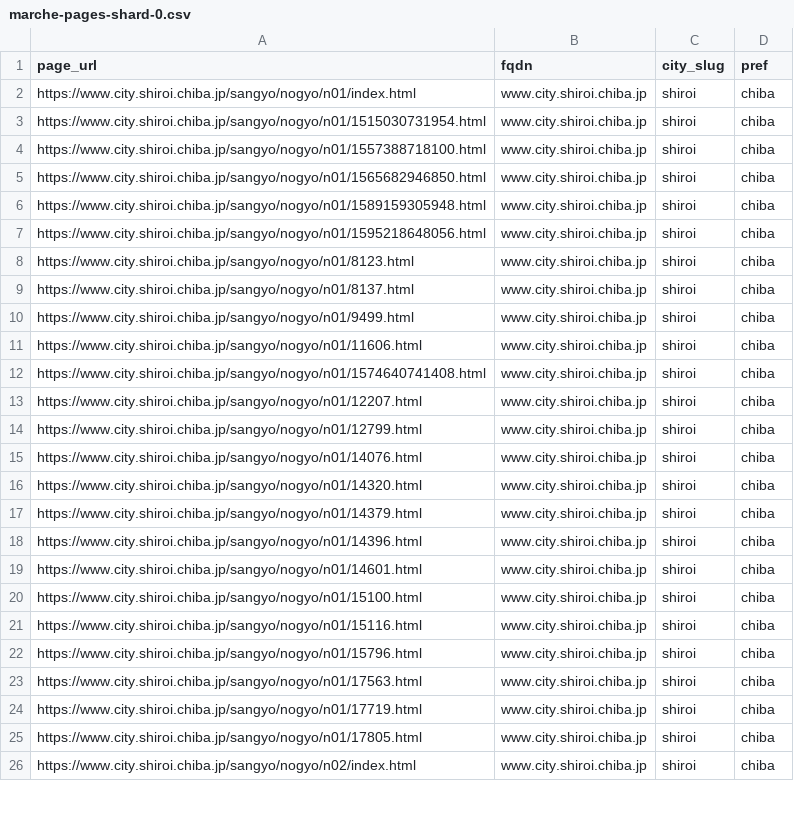
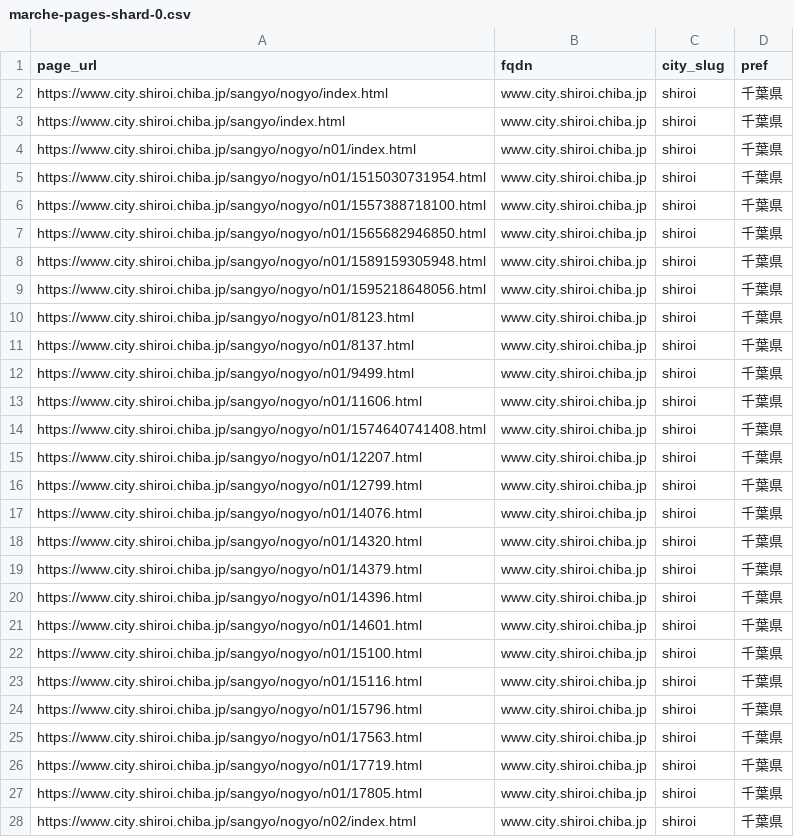
Before and after one commit to taru0216/archive-entreprenais-com, a CSV file: .data/crawl-targets/marche-pages-shard-0.csv, drawn as a sheet; only a part is shown; the diff covers the shown part only.

```diff
--- a/.data/crawl-targets/marche-pages-shard-0.csv
+++ b/.data/crawl-targets/marche-pages-shard-0.csv
@@ -1,26 +1,28 @@
 page_url,fqdn,city_slug,pref
-https://www.city.shiroi.chiba.jp/sangyo/nogyo/n01/index.html,www.city.shiroi.chiba.jp,shiroi,chiba
-https://www.city.shiroi.chiba.jp/sangyo/nogyo/n01/1515030731954.html,www.city.shiroi.chiba.jp,shiroi,chiba
-https://www.city.shiroi.chiba.jp/sangyo/nogyo/n01/1557388718100.html,www.city.shiroi.chiba.jp,shiroi,chiba
-https://www.city.shiroi.chiba.jp/sangyo/nogyo/n01/1565682946850.html,www.city.shiroi.chiba.jp,shiroi,chiba
-https://www.city.shiroi.chiba.jp/sangyo/nogyo/n01/1589159305948.html,www.city.shiroi.chiba.jp,shiroi,chiba
-https://www.city.shiroi.chiba.jp/sangyo/nogyo/n01/1595218648056.html,www.city.shiroi.chiba.jp,shiroi,chiba
-https://www.city.shiroi.chiba.jp/sangyo/nogyo/n01/8123.html,www.city.shiroi.chiba.jp,shiroi,chiba
-https://www.city.shiroi.chiba.jp/sangyo/nogyo/n01/8137.html,www.city.shiroi.chiba.jp,shiroi,chiba
-https://www.city.shiroi.chiba.jp/sangyo/nogyo/n01/9499.html,www.city.shiroi.chiba.jp,shiroi,chiba
-https://www.city.shiroi.chiba.jp/sangyo/nogyo/n01/11606.html,www.city.shiroi.chiba.jp,shiroi,chiba
-https://www.city.shiroi.chiba.jp/sangyo/nogyo/n01/1574640741408.html,www.city.shiroi.chiba.jp,shiroi,chiba
-https://www.city.shiroi.chiba.jp/sangyo/nogyo/n01/12207.html,www.city.shiroi.chiba.jp,shiroi,chiba
-https://www.city.shiroi.chiba.jp/sangyo/nogyo/n01/12799.html,www.city.shiroi.chiba.jp,shiroi,chiba
-https://www.city.shiroi.chiba.jp/sangyo/nogyo/n01/14076.html,www.city.shiroi.chiba.jp,shiroi,chiba
-https://www.city.shiroi.chiba.jp/sangyo/nogyo/n01/14320.html,www.city.shiroi.chiba.jp,shiroi,chiba
-https://www.city.shiroi.chiba.jp/sangyo/nogyo/n01/14379.html,www.city.shiroi.chiba.jp,shiroi,chiba
-https://www.city.shiroi.chiba.jp/sangyo/nogyo/n01/14396.html,www.city.shiroi.chiba.jp,shiroi,chiba
-https://www.city.shiroi.chiba.jp/sangyo/nogyo/n01/14601.html,www.city.shiroi.chiba.jp,shiroi,chiba
-https://www.city.shiroi.chiba.jp/sangyo/nogyo/n01/15100.html,www.city.shiroi.chiba.jp,shiroi,chiba
-https://www.city.shiroi.chiba.jp/sangyo/nogyo/n01/15116.html,www.city.shiroi.chiba.jp,shiroi,chiba
-https://www.city.shiroi.chiba.jp/sangyo/nogyo/n01/15796.html,www.city.shiroi.chiba.jp,shiroi,chiba
-https://www.city.shiroi.chiba.jp/sangyo/nogyo/n01/17563.html,www.city.shiroi.chiba.jp,shiroi,chiba
-https://www.city.shiroi.chiba.jp/sangyo/nogyo/n01/17719.html,www.city.shiroi.chiba.jp,shiroi,chiba
-https://www.city.shiroi.chiba.jp/sangyo/nogyo/n01/17805.html,www.city.shiroi.chiba.jp,shiroi,chiba
-https://www.city.shiroi.chiba.jp/sangyo/nogyo/n02/index.html,www.city.shiroi.chiba.jp,shiroi,chiba
+https://www.city.shiroi.chiba.jp/sangyo/nogyo/index.html,www.city.shiroi.chiba.jp,shiroi,千葉県
+https://www.city.shiroi.chiba.jp/sangyo/index.html,www.city.shiroi.chiba.jp,shiroi,千葉県
+https://www.city.shiroi.chiba.jp/sangyo/nogyo/n01/index.html,www.city.shiroi.chiba.jp,shiroi,千葉県
+https://www.city.shiroi.chiba.jp/sangyo/nogyo/n01/1515030731954.html,www.city.shiroi.chiba.jp,shiroi,千葉県
+https://www.city.shiroi.chiba.jp/sangyo/nogyo/n01/1557388718100.html,www.city.shiroi.chiba.jp,shiroi,千葉県
+https://www.city.shiroi.chiba.jp/sangyo/nogyo/n01/1565682946850.html,www.city.shiroi.chiba.jp,shiroi,千葉県
+https://www.city.shiroi.chiba.jp/sangyo/nogyo/n01/1589159305948.html,www.city.shiroi.chiba.jp,shiroi,千葉県
+https://www.city.shiroi.chiba.jp/sangyo/nogyo/n01/1595218648056.html,www.city.shiroi.chiba.jp,shiroi,千葉県
+https://www.city.shiroi.chiba.jp/sangyo/nogyo/n01/8123.html,www.city.shiroi.chiba.jp,shiroi,千葉県
+https://www.city.shiroi.chiba.jp/sangyo/nogyo/n01/8137.html,www.city.shiroi.chiba.jp,shiroi,千葉県
+https://www.city.shiroi.chiba.jp/sangyo/nogyo/n01/9499.html,www.city.shiroi.chiba.jp,shiroi,千葉県
+https://www.city.shiroi.chiba.jp/sangyo/nogyo/n01/11606.html,www.city.shiroi.chiba.jp,shiroi,千葉県
+https://www.city.shiroi.chiba.jp/sangyo/nogyo/n01/1574640741408.html,www.city.shiroi.chiba.jp,shiroi,千葉県
+https://www.city.shiroi.chiba.jp/sangyo/nogyo/n01/12207.html,www.city.shiroi.chiba.jp,shiroi,千葉県
+https://www.city.shiroi.chiba.jp/sangyo/nogyo/n01/12799.html,www.city.shiroi.chiba.jp,shiroi,千葉県
+https://www.city.shiroi.chiba.jp/sangyo/nogyo/n01/14076.html,www.city.shiroi.chiba.jp,shiroi,千葉県
+https://www.city.shiroi.chiba.jp/sangyo/nogyo/n01/14320.html,www.city.shiroi.chiba.jp,shiroi,千葉県
+https://www.city.shiroi.chiba.jp/sangyo/nogyo/n01/14379.html,www.city.shiroi.chiba.jp,shiroi,千葉県
+https://www.city.shiroi.chiba.jp/sangyo/nogyo/n01/14396.html,www.city.shiroi.chiba.jp,shiroi,千葉県
+https://www.city.shiroi.chiba.jp/sangyo/nogyo/n01/14601.html,www.city.shiroi.chiba.jp,shiroi,千葉県
+https://www.city.shiroi.chiba.jp/sangyo/nogyo/n01/15100.html,www.city.shiroi.chiba.jp,shiroi,千葉県
+https://www.city.shiroi.chiba.jp/sangyo/nogyo/n01/15116.html,www.city.shiroi.chiba.jp,shiroi,千葉県
+https://www.city.shiroi.chiba.jp/sangyo/nogyo/n01/15796.html,www.city.shiroi.chiba.jp,shiroi,千葉県
+https://www.city.shiroi.chiba.jp/sangyo/nogyo/n01/17563.html,www.city.shiroi.chiba.jp,shiroi,千葉県
+https://www.city.shiroi.chiba.jp/sangyo/nogyo/n01/17719.html,www.city.shiroi.chiba.jp,shiroi,千葉県
+https://www.city.shiroi.chiba.jp/sangyo/nogyo/n01/17805.html,www.city.shiroi.chiba.jp,shiroi,千葉県
+https://www.city.shiroi.chiba.jp/sangyo/nogyo/n02/index.html,www.city.shiroi.chiba.jp,shiroi,千葉県
```
Also changed, not shown: 38 edited cells elsewhere in this file.
